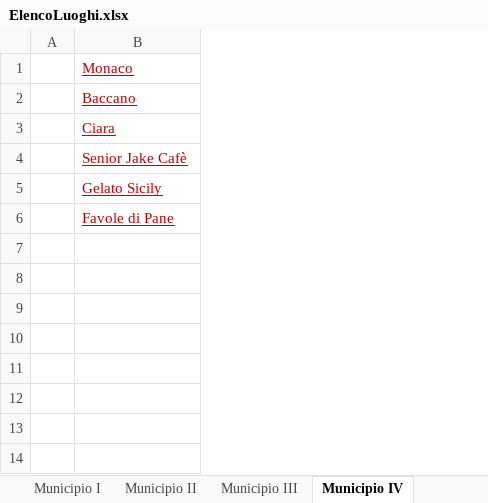
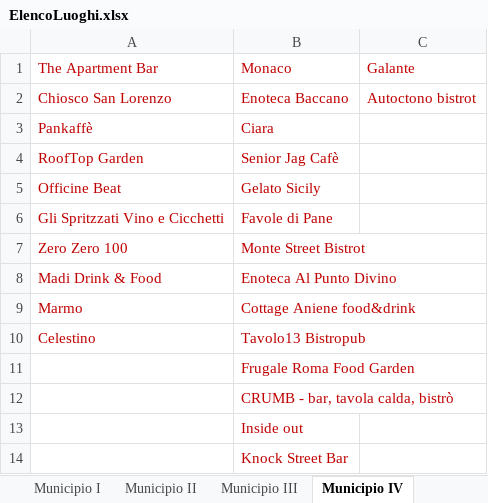
Before and after one commit to lauraaconcari/ProgettoLTW, an Excel workbook: ElencoLuoghi.xlsx, sheet Municipio IV, drawn as a sheet; values as stored, in another font and other column widths than the file's, no borders; removed rows and columns are numbered as before the commit, all else as after; the diff names each change by its address in the sheet, - before the commit and + after, or states it on an @@ line.

Commit message:
fix 3 municipio

```diff
--- a/ElencoLuoghi.xlsx (sheet Municipio IV)
+++ b/ElencoLuoghi.xlsx (sheet Municipio IV)
-column A, empty
+column A, rows 1-6: The Apartment Bar | Chiosco San Lorenzo | Pankaffè | RoofTop Garden | Officine Beat | Gli Spritzzati Vino e Cicchetti
+column C, rows 1-2: Galante | Autoctono bistrot
-B1:B6 underline: on
+B1:B6 underline: off
-B2: Baccano
+B2: Enoteca Baccano
-B4: Senior Jake Cafè
+B4: Senior Jag Cafè
+row 7: Zero Zero 100 | Monte Street Bistrot
+row 8: Madi Drink & Food | Enoteca Al Punto Divino
+row 9: Marmo | Cottage Aniene food&drink
+row 10: Celestino | Tavolo13 Bistropub
+row 11:  | Frugale Roma Food Garden
+row 12:  | CRUMB - bar, tavola calda, bistrò
+row 13:  | Inside out
+row 14:  | Knock Street Bar
```
Also changed, not shown: sheet Municipio XV, sheet Municipio III, 3 other files.
